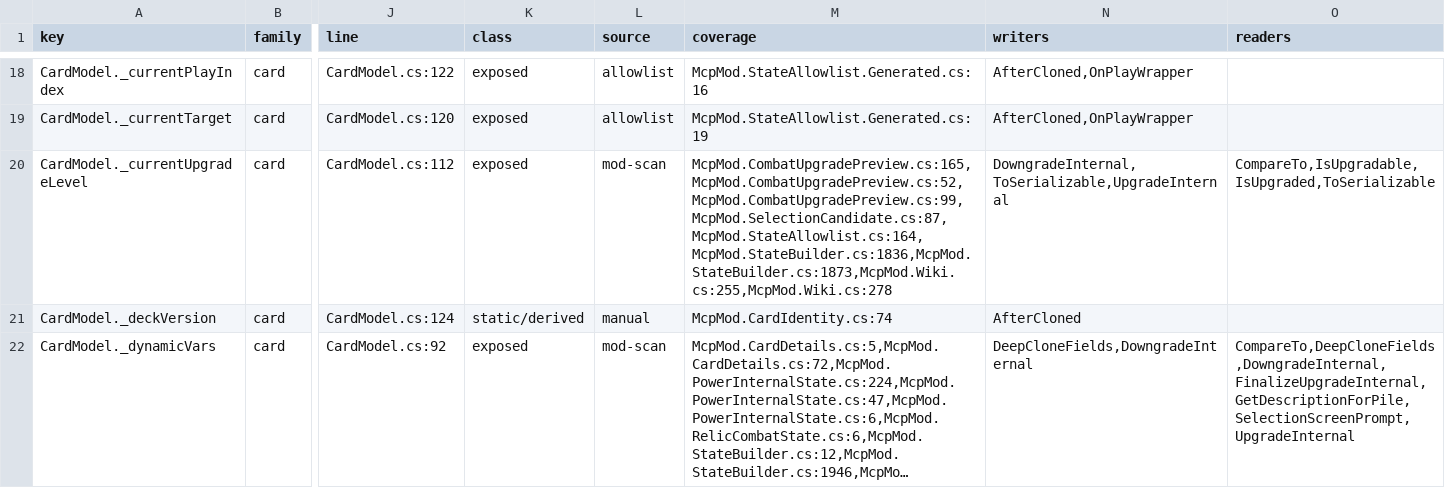
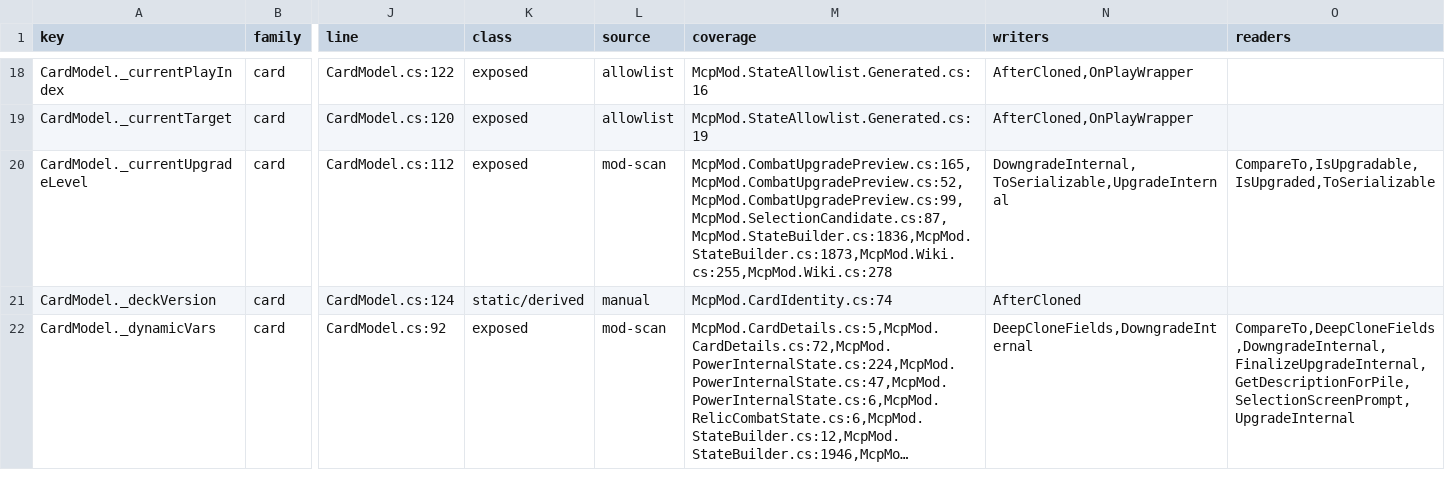
Before and after one commit to cat12079801/STS2MCP, a TSV file: docs/state-inventory-members.tsv, drawn as a sheet; only a part is shown, gaps mark what is left out; long unchanged cells end in …; the diff covers the shown part only; the diff names each change by its address in the sheet, - before the commit and + after, or states it on an @@ line.

```diff
--- a/docs/state-inventory-members.tsv
+++ b/docs/state-inventory-members.tsv
-M20 (coverage): McpMod.CombatUpgradePreview.cs:165,McpMod.CombatUpgradePreview.cs:52,McpMod.CombatUpgradePreview.cs:99,McpMod.SelectionCandidate.cs:87,McpMod.StateAllowlist.cs:164,McpMod.StateBuilder.cs:1836,McpMod.StateBuilder.cs:1873,McpMod.Wiki.cs:255,McpMod.Wiki.cs:278
+M20 (coverage): McpMod.CombatUpgradePreview.cs:165,McpMod.CombatUpgradePreview.cs:52,McpMod.CombatUpgradePreview.cs:99,McpMod.SelectionCandidate.cs:87,McpMod.StateBuilder.cs:1836,McpMod.StateBuilder.cs:1873,McpMod.Wiki.cs:255,McpMod.Wiki.cs:278
```
Also changed, not shown: 36 edited cells elsewhere in this file, 14 other files.
